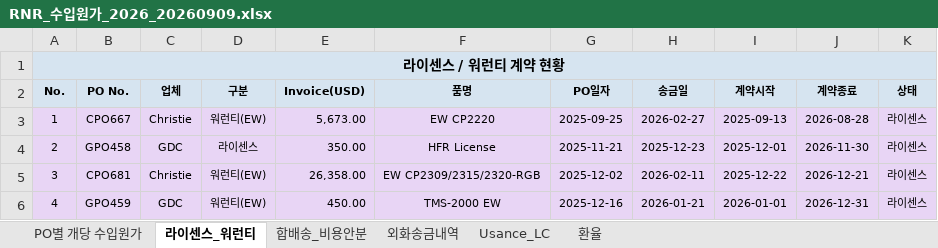
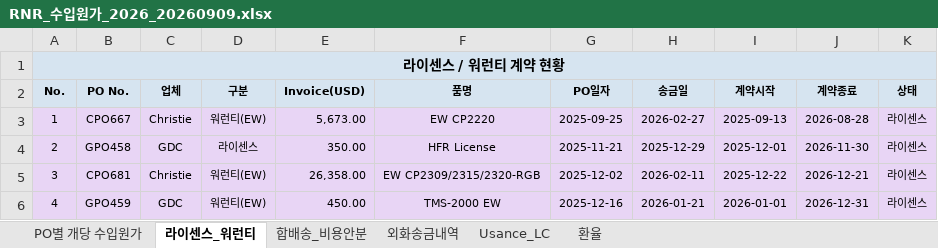
Before and after one commit to rnrfin/rnr-importcost, an Excel workbook: RNR_수입원가_2026_20260909.xlsx, sheet 라이센스_워런티, drawn as a sheet; only a part is shown; values as stored, in another font and other column widths than the file's, no borders; the diff names each change by its address in the sheet, - before the commit and + after, or states it on an @@ line.

```diff
--- a/RNR_수입원가_2026_20260909.xlsx (sheet 라이센스_워런티)
+++ b/RNR_수입원가_2026_20260909.xlsx (sheet 라이센스_워런티)
-H4 (송금일): 2025-12-23
+H4 (송금일): 2025-12-29
```
Also changed, not shown: sheet PO별 개당 수입원가, sheet 외화송금내역.
